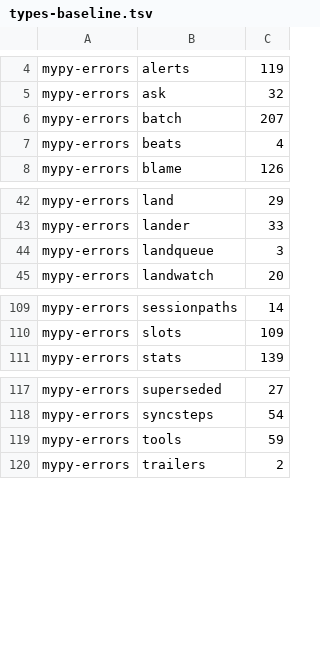
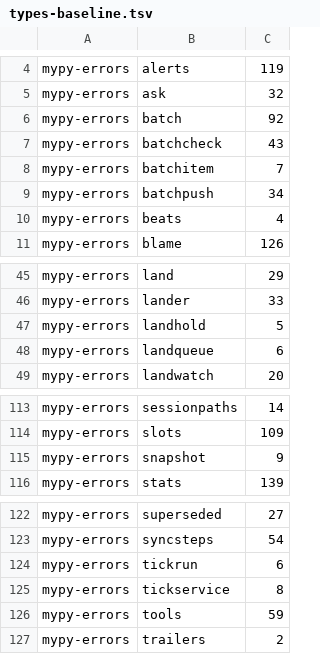
Before and after one commit to pawelkrupinski/agentctl, a TSV file: quality/types-baseline.tsv, drawn as a sheet; only a part is shown, gaps mark what is left out.

```diff
--- a/quality/types-baseline.tsv
+++ b/quality/types-baseline.tsv
@@ -5,3 +5,6 @@ mypy-errors	alerts	119
 mypy-errors	ask	32
-mypy-errors	batch	207
+mypy-errors	batch	92
+mypy-errors	batchcheck	43
+mypy-errors	batchitem	7
+mypy-errors	batchpush	34
 mypy-errors	beats	4
@@ -43,3 +46,4 @@ mypy-errors	land	29
 mypy-errors	lander	33
-mypy-errors	landqueue	3
+mypy-errors	landhold	5
+mypy-errors	landqueue	6
 mypy-errors	landwatch	20
@@ -110,2 +114,3 @@ mypy-errors	sessionpaths	14
 mypy-errors	slots	109
+mypy-errors	snapshot	9
 mypy-errors	stats	139
@@ -118,2 +123,4 @@ mypy-errors	superseded	27
 mypy-errors	syncsteps	54
+mypy-errors	tickrun	6
+mypy-errors	tickservice	8
 mypy-errors	tools	59
```
Also changed, not shown: quality/quality-baseline.tsv, 13 other files.
